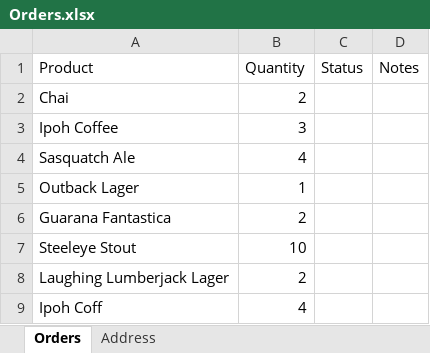
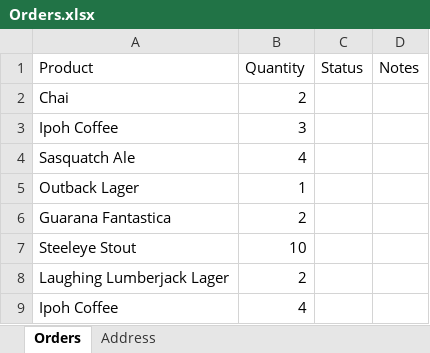
Before and after one commit to 1811-nov27-net/sy-project-2, an Excel workbook: Project2/Orders.xlsx, sheet Orders, drawn as a sheet; values as stored, in another font and other column widths than the file's, no borders; the diff names each change by its address in the sheet, - before the commit and + after, or states it on an @@ line.

```diff
--- a/Project2/Orders.xlsx (sheet Orders)
+++ b/Project2/Orders.xlsx (sheet Orders)
-A9 (Product): Ipoh Coff
+A9 (Product): Ipoh Coffee
```
Also changed, not shown: Project2/ProductOrders.xlsx, 2 other files.
